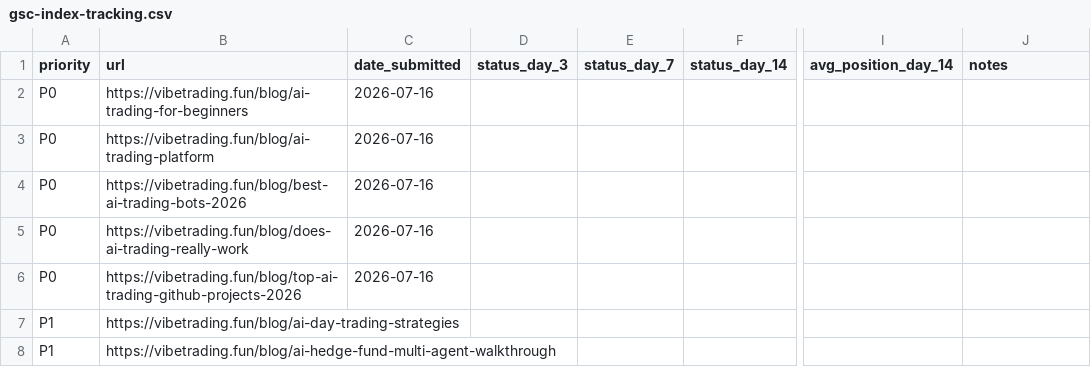
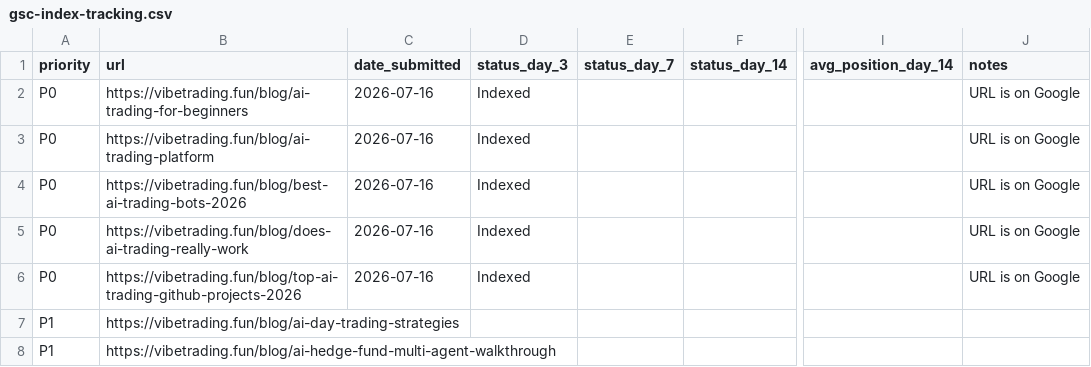
Before and after one commit to m1hawk/vibetrading, a CSV file: gsc-index-tracking.csv, drawn as a sheet; only a part is shown, gaps mark what is left out; the diff names each change by its address in the sheet, - before the commit and + after, or states it on an @@ line.

Commit message:
chore: mark P0 URLs as indexed in GSC

```diff
--- a/gsc-index-tracking.csv
+++ b/gsc-index-tracking.csv
-D2:D6 (status_day_3): (empty)
+D2:D6 (status_day_3): Indexed
-J2:J6 (notes): (empty)
+J2:J6 (notes): URL is on Google
```
